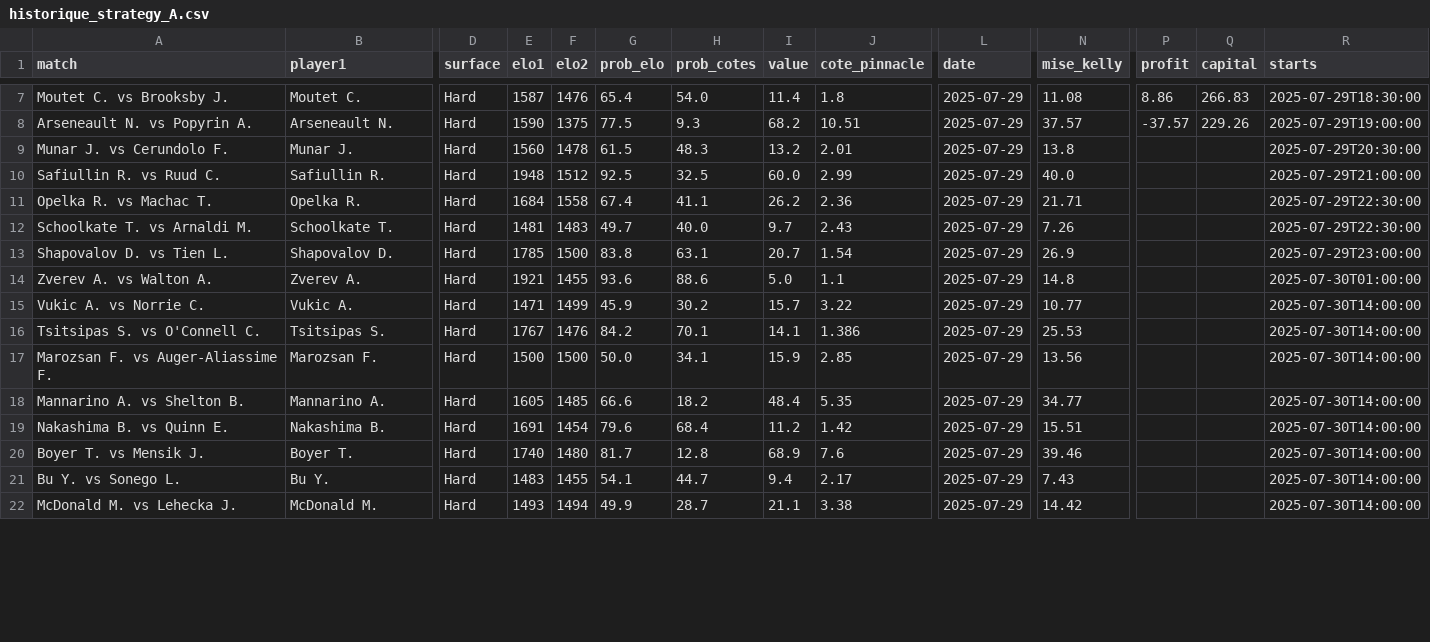
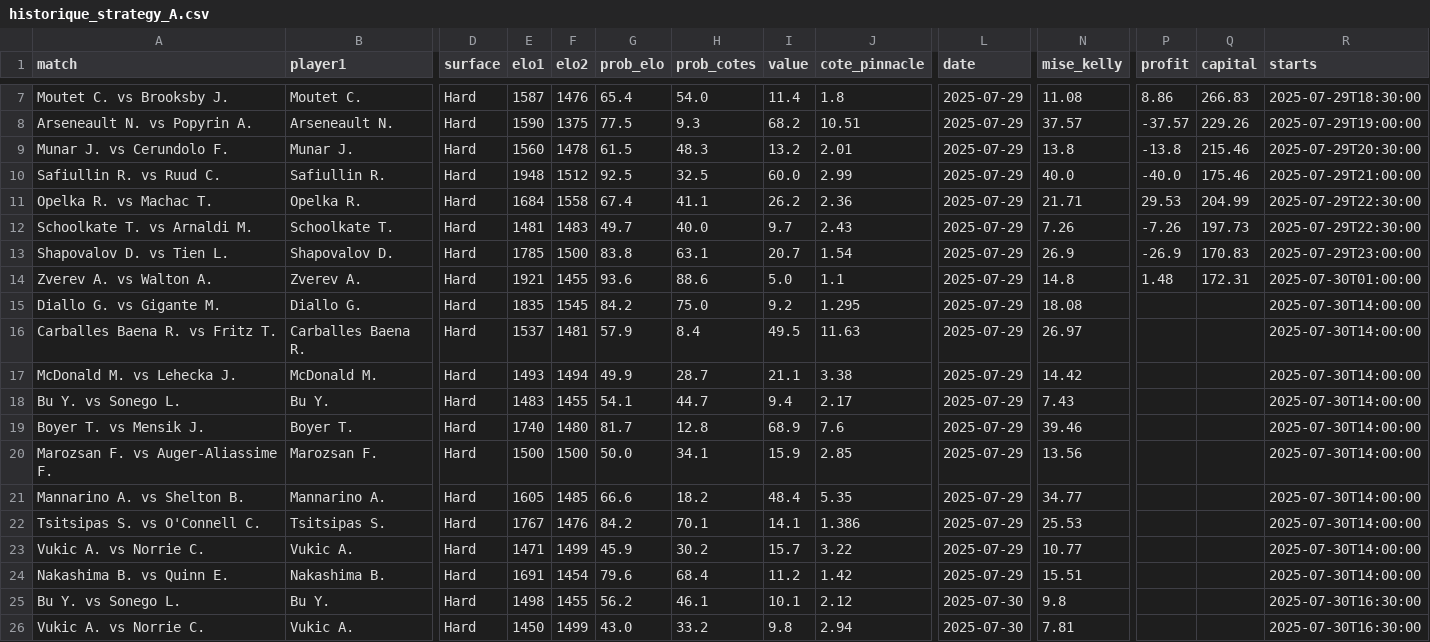
Before and after one commit to Matttgic/Eddeux, a CSV file: historique_strategy_A.csv, drawn as a sheet; only a part is shown, gaps mark what is left out; addresses are those after the commit; rows hold the shown columns only; the diff covers the shown part only; the diff names each change by its address in the sheet, - before the commit and + after, or states it on an @@ line.

```diff
--- a/historique_strategy_A.csv
+++ b/historique_strategy_A.csv
-P9 (profit): (empty)
+P9 (profit): -13.8
-Q9 (capital): (empty)
+Q9 (capital): 215.46
-P10 (profit): (empty)
+P10 (profit): -40.0
-Q10 (capital): (empty)
+Q10 (capital): 175.46
-P11 (profit): (empty)
+P11 (profit): 29.53
-Q11 (capital): (empty)
+Q11 (capital): 204.99
-P12 (profit): (empty)
+P12 (profit): -7.26
-Q12 (capital): (empty)
+Q12 (capital): 197.73
-P13 (profit): (empty)
+P13 (profit): -26.9
-Q13 (capital): (empty)
+Q13 (capital): 170.83
-P14 (profit): (empty)
+P14 (profit): 1.48
-Q14 (capital): (empty)
+Q14 (capital): 172.31
@@ row 24 moved to row 15: Diallo G. vs Gigante M. @@
+row 16: Carballes Baena R. vs Fritz T. | Carballes Baena R. | Hard | 1537 | 1481 | 57.9 | 8.4 | 49.5 | 11.63 | 2025-07-29 | 26.97 |  |  | 2025-07-30T14:00:00
@@ row 22 moved to row 17: McDonald M. vs Lehecka J. @@
+row 18: Bu Y. vs Sonego L. | Bu Y. | Hard | 1483 | 1455 | 54.1 | 44.7 | 9.4 | 2.17 | 2025-07-29 | 7.43 |  |  | 2025-07-30T14:00:00
@@ row 20 moved to row 19: Boyer T. vs Mensik J. @@
@@ row 16 moved to row 22: Tsitsipas S. vs O'Connell C. @@
@@ row 15 moved to row 23: Vukic A. vs Norrie C. @@
-E25 (elo1): 1483
+E25 (elo1): 1498
-G25 (prob_elo): 54.1
+G25 (prob_elo): 56.2
-H25 (prob_cotes): 44.7
+H25 (prob_cotes): 46.1
-I25 (value): 9.4
+I25 (value): 10.1
-J25 (cote_pinnacle): 2.17
+J25 (cote_pinnacle): 2.12
-L25 (date): 2025-07-29
+L25 (date): 2025-07-30
-N25 (mise_kelly): 7.43
+N25 (mise_kelly): 9.8
-R25 (starts): 2025-07-30T14:00:00
+R25 (starts): 2025-07-30T16:30:00
+row 26: Vukic A. vs Norrie C. | Vukic A. | Hard | 1450 | 1499 | 43.0 | 33.2 | 9.8 | 2.94 | 2025-07-30 | 7.81 |  |  | 2025-07-30T16:30:00
```
Also changed, not shown: 6 added rows and 8 edited cells elsewhere in this file, elo_probs.csv, historique_strategy_B.csv.
